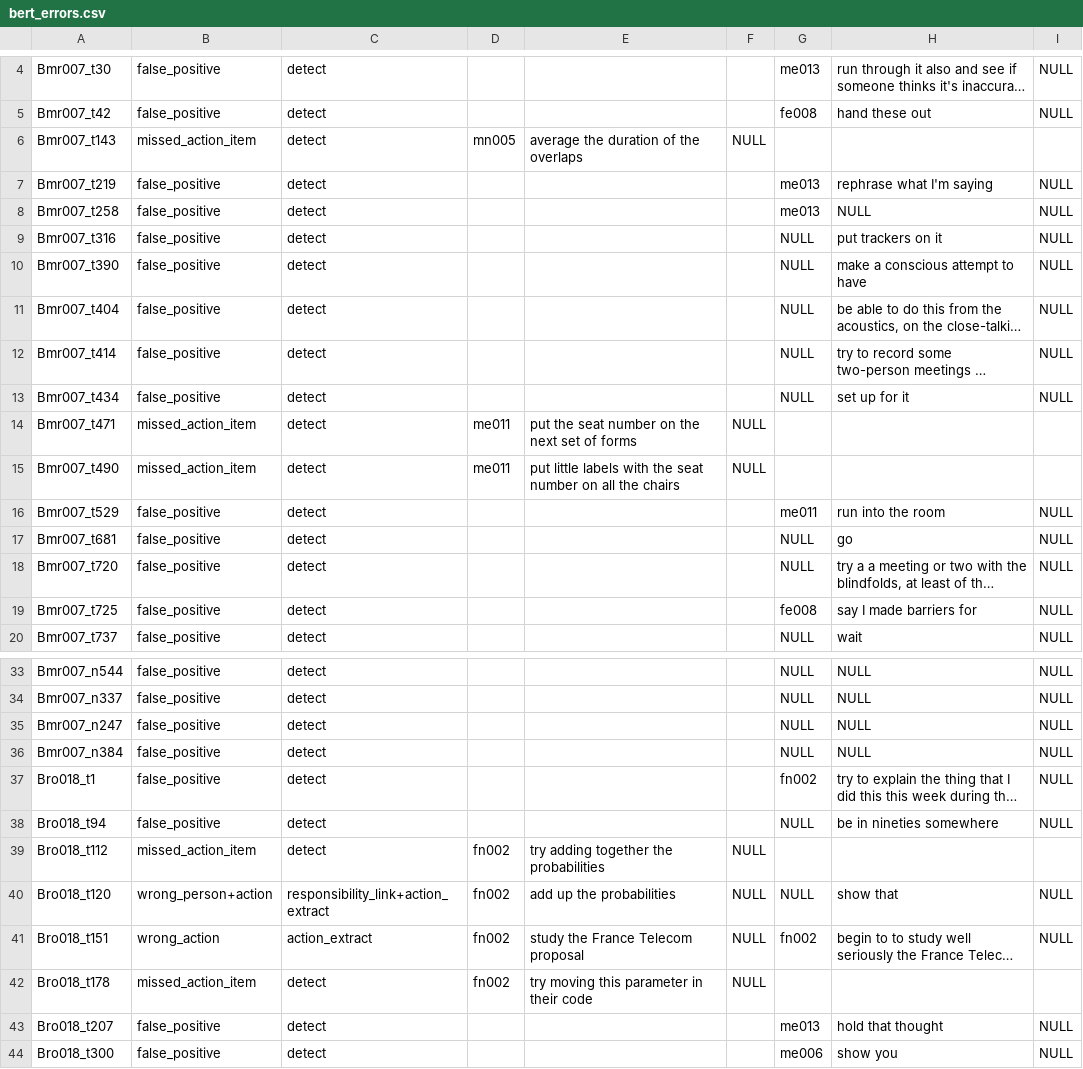
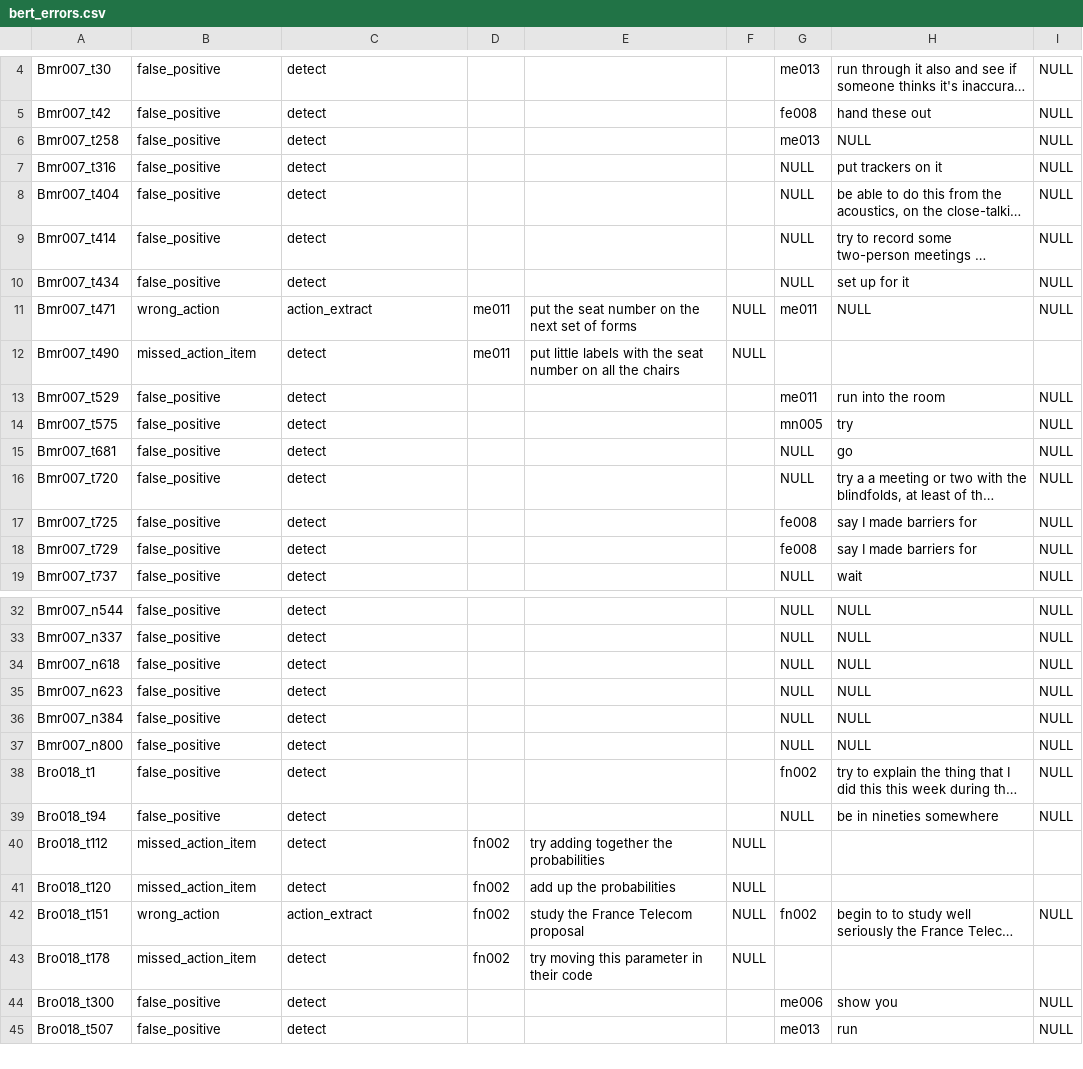
Before and after one commit to Dinesh-Saladi/action-items-nlp, a CSV file: outputs/bert_errors.csv, drawn as a sheet; only a part is shown, gaps mark what is left out; the shorter side is filled out with more unchanged rows; long unchanged cells end in …; removed rows and columns are numbered as before the commit, all else as after; the diff names each change by its address in the sheet, - before the commit and + after, or states it on an @@ line.

Commit message:
Improve BERT: max_length 256 (53%% of windows were truncated) + val-only tuning pass
- bert_tune.py: hand-rolled trainer with per-epoch val detection F1, fine
  0.01 threshold grid, configurable lr/epochs/max_length/pos_mult/seed;
  selection on validation only, test touched once
- bert_ensemble.py: probability-averaged ensembles, subset selection on
  val (checked p1/s1/s2 and pairs; best single won)
- diagnosis: max_length=128 truncated 53% of train / 40% of val+test
  windows (mean 179 tokens) - the model often never saw the commitment turn
- shipped model = p1 (ml256, seed0, epoch3, threshold 0.03 on val)
- predict.py: BERTDetector now reads max_length from tune_run.json
  instead of hardcoding 128 (was re-truncating at inference)
- test results: det F1 0.32 -> 0.34, recall 0.67 -> 0.73, relaxed triplet
  0.16 -> 0.19, person component F1 0.23 -> 0.28 (~1 context each on 15
  positives - directionally good, still noisy)
- gitignore outputs/bert_tune/ (~2.5 GB of sweep checkpoints)

```diff
--- a/outputs/bert_errors.csv
+++ b/outputs/bert_errors.csv
-row 6: Bmr007_t143 | missed_action_item | detect | mn005 | average the duration of the overlaps | NULL
-row 7: Bmr007_t219 | false_positive | detect |  |  |  | me013 | rephrase what I'm saying | NULL
-row 10: Bmr007_t390 | false_positive | detect |  |  |  | NULL | make a conscious attempt to have | NULL
-B11: missed_action_item
+B11: wrong_action
-C11: detect
+C11: action_extract
-G11: (empty)
+G11: me011
-H11: (empty)
+H11: NULL
-I11: (empty)
+I11: NULL
+row 14: Bmr007_t575 | false_positive | detect |  |  |  | mn005 | try | NULL
+row 18: Bmr007_t729 | false_positive | detect |  |  |  | fe008 | say I made barriers for | NULL
+row 34: Bmr007_n618 | false_positive | detect |  |  |  | NULL | NULL | NULL
-A35: Bmr007_n247
+A35: Bmr007_n623
+row 37: Bmr007_n800 | false_positive | detect |  |  |  | NULL | NULL | NULL
-B41: wrong_person+action
+B41: missed_action_item
-C41: responsibility_link+action_extract
+C41: detect
-G41: NULL
+G41: (empty)
-H41: show that
+H41: (empty)
-I41: NULL
+I41: (empty)
-row 43: Bro018_t207 | false_positive | detect |  |  |  | me013 | hold that thought | NULL
```
Also changed, not shown: 7 other files.
